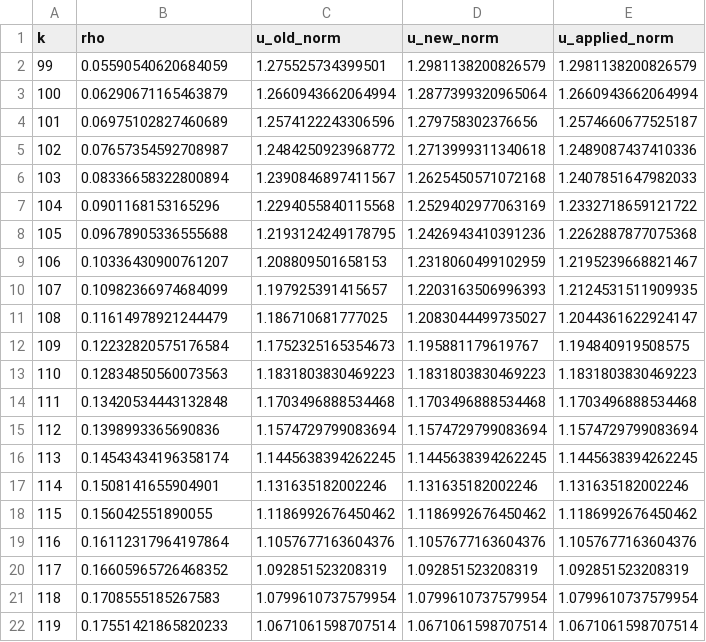
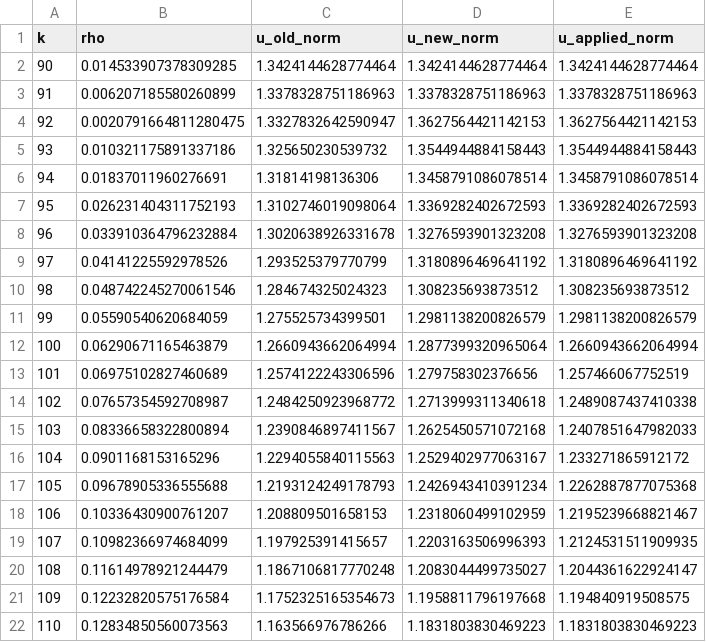
Before and after one commit to WeffreyJ/DistributedFlatnesseXT, a CSV file: results/gate3/blending_assert_window.csv, drawn as a sheet.

```diff
--- a/results/gate3/blending_assert_window.csv
+++ b/results/gate3/blending_assert_window.csv
@@ -1,22 +1,22 @@
 k,rho,u_old_norm,u_new_norm,u_applied_norm
+90,0.014533907378309285,1.3424144628774464,1.3424144628774464,1.3424144628774464
+91,0.006207185580260899,1.3378328751186963,1.3378328751186963,1.3378328751186963
+92,0.0020791664811280475,1.3327832642590947,1.3627564421142153,1.3627564421142153
+93,0.010321175891337186,1.325650230539732,1.3544944884158443,1.3544944884158443
+94,0.01837011960276691,1.31814198136306,1.3458791086078514,1.3458791086078514
+95,0.026231404311752193,1.3102746019098064,1.3369282402672593,1.3369282402672593
+96,0.033910364796232884,1.3020638926331678,1.3276593901323208,1.3276593901323208
+97,0.04141225592978526,1.293525379770799,1.3180896469641192,1.3180896469641192
+98,0.048742245270061546,1.284674325024323,1.308235693873512,1.308235693873512
 99,0.05590540620684059,1.275525734399501,1.2981138200826579,1.2981138200826579
 100,0.06290671165463879,1.2660943662064994,1.2877399320965064,1.2660943662064994
-101,0.06975102827460689,1.2574122243306596,1.279758302376656,1.2574660677525187
-102,0.07657354592708987,1.2484250923968772,1.2713999311340618,1.2489087437410336
+101,0.06975102827460689,1.2574122243306596,1.279758302376656,1.257466067752519
+102,0.07657354592708987,1.2484250923968772,1.2713999311340618,1.2489087437410338
 103,0.08336658322800894,1.2390846897411567,1.2625450571072168,1.2407851647982033
-104,0.0901168153165296,1.2294055840115568,1.2529402977063169,1.2332718659121722
-105,0.09678905336555688,1.2193124249178795,1.2426943410391236,1.2262887877075368
+104,0.0901168153165296,1.2294055840115563,1.2529402977063167,1.233271865912172
+105,0.09678905336555688,1.2193124249178793,1.2426943410391234,1.2262887877075368
 106,0.10336430900761207,1.208809501658153,1.2318060499102959,1.2195239668821467
 107,0.10982366974684099,1.197925391415657,1.2203163506996393,1.2124531511909935
-108,0.11614978921244479,1.186710681777025,1.2083044499735027,1.2044361622924147
-109,0.12232820575176584,1.1752325165354673,1.195881179619767,1.194840919508575
-110,0.12834850560073563,1.1831803830469223,1.1831803830469223,1.1831803830469223
-111,0.13420534443132848,1.1703496888534468,1.1703496888534468,1.1703496888534468
-112,0.1398993365690836,1.1574729799083694,1.1574729799083694,1.1574729799083694
-113,0.14543434196358174,1.1445638394262245,1.1445638394262245,1.1445638394262245
-114,0.1508141655904901,1.131635182002246,1.131635182002246,1.131635182002246
-115,0.156042551890055,1.1186992676450462,1.1186992676450462,1.1186992676450462
-116,0.16112317964197864,1.1057677163604376,1.1057677163604376,1.1057677163604376
-117,0.16605965726468352,1.092851523208319,1.092851523208319,1.092851523208319
-118,0.1708555185267583,1.0799610737579954,1.0799610737579954,1.0799610737579954
-119,0.17551421865820233,1.0671061598707514,1.0671061598707514,1.0671061598707514
+108,0.11614978921244479,1.1867106817770248,1.2083044499735027,1.2044361622924147
+109,0.12232820575176584,1.1752325165354673,1.1958811796197668,1.194840919508575
+110,0.12834850560073563,1.163566976786266,1.1831803830469223,1.1831803830469223
```
Also changed, not shown: results/gate4/gate4_summary.csv, 10 other files.
